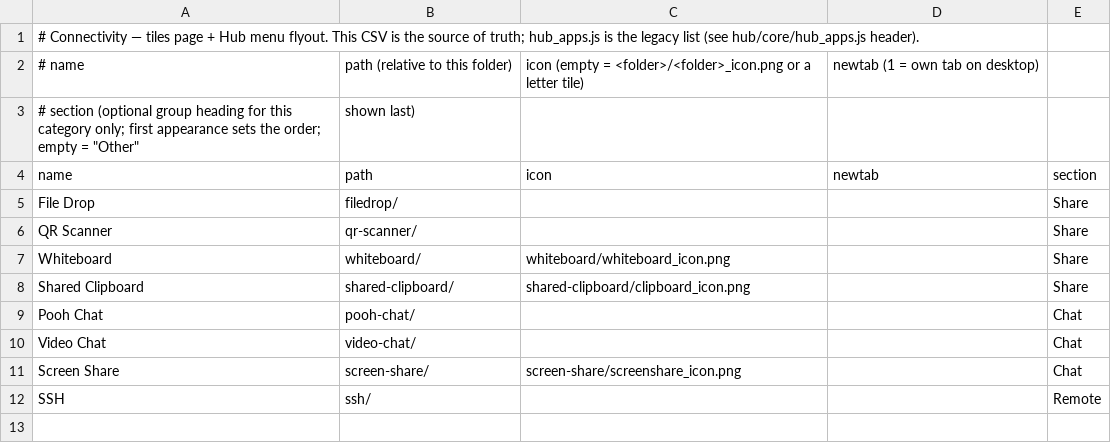
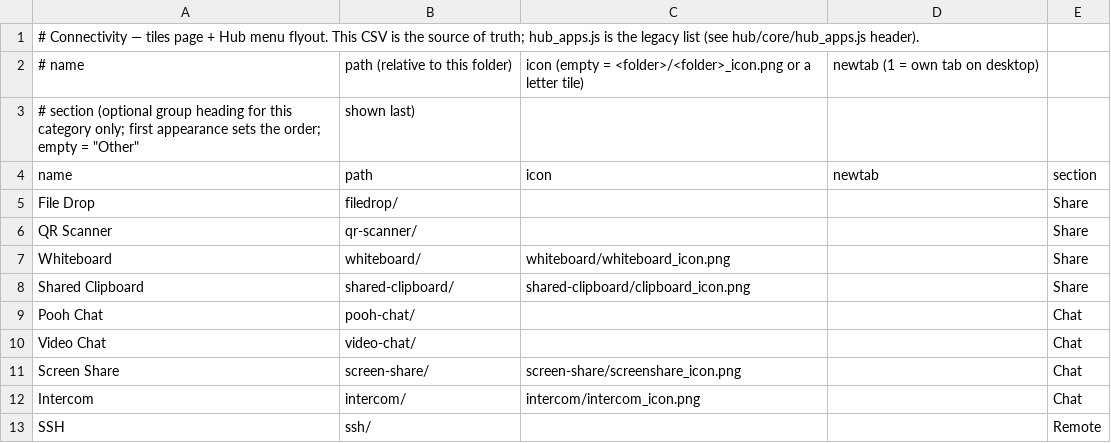
Before and after one commit to jor-teron/sites, a CSV file: apps/connectivity/connectivity-apps.csv, drawn as a sheet.

Commit message:
Intercom IC1: tap-to-talk live audio to everyone or one device over the Hub Connect Code (own -intercom- peers, lobby failover), chime before audio, who's-talking banner with Reply (two-way), Do Not Disturb, volume; Connectivity → Chat

```diff
--- a/apps/connectivity/connectivity-apps.csv
+++ b/apps/connectivity/connectivity-apps.csv
@@ -11,2 +11,3 @@ Video Chat, video-chat/, , , Chat
 Screen Share, screen-share/, screen-share/screenshare_icon.png, , Chat
+Intercom, intercom/, intercom/intercom_icon.png, , Chat
 SSH,        ssh/,        , , Remote
```
Also changed, not shown: 11 other files.
